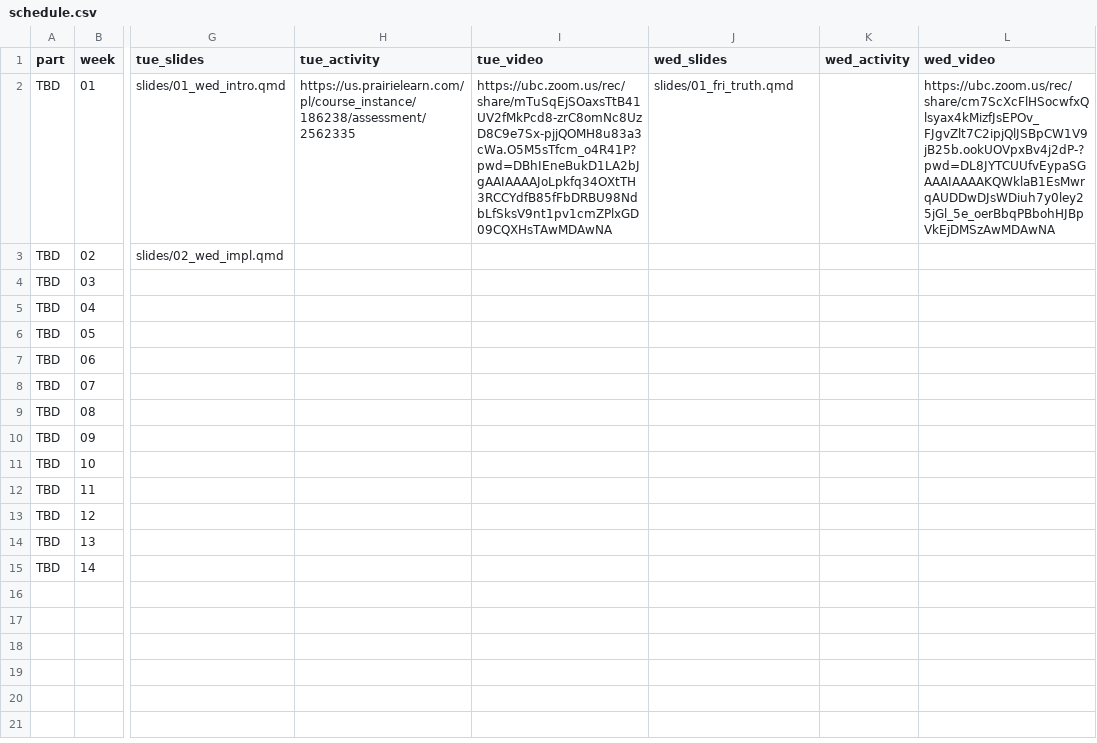
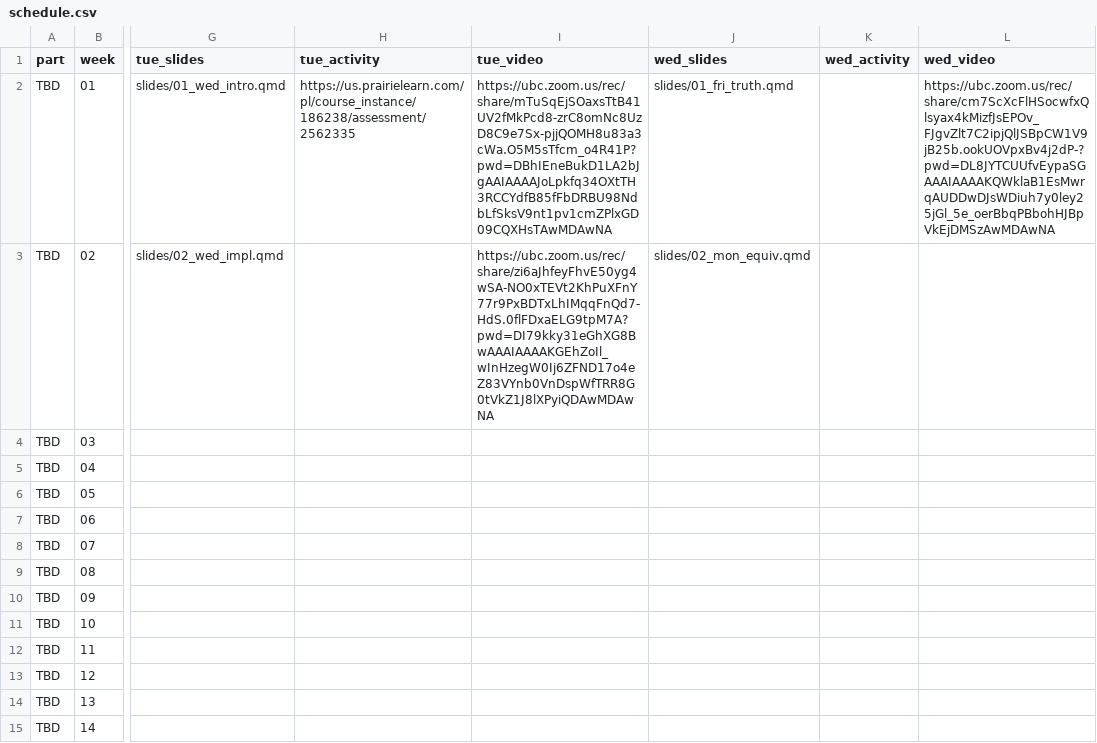
Before and after one commit to UBC-CS/dsci220, a CSV file: data/schedule.csv, drawn as a sheet; only a part is shown, gaps mark what is left out; the diff names each change by its address in the sheet, - before the commit and + after, or states it on an @@ line.

```diff
--- a/data/schedule.csv
+++ b/data/schedule.csv
-I3 (tue_video): (empty)
+I3 (tue_video): https://ubc.zoom.us/rec/share/zi6aJhfeyFhvE50yg4wSA-NO0xTEVt2KhPuXFnY77r9PxBDTxLhIMqqFnQd7-HdS.0flFDxaELG9tpM7A?pwd=DI79kky31eGhXG8BwAAAIAAAAKGEhZoIl_wInHzegW0Ij6ZFND17o4eZ83VYnb0VnDspWfTRR8G0tVkZ1J8lXPyiQDAwMDAwNA
-J3 (wed_slides): (empty)
+J3 (wed_slides): slides/02_mon_equiv.qmd
```
Also changed, not shown: 2 other files.
